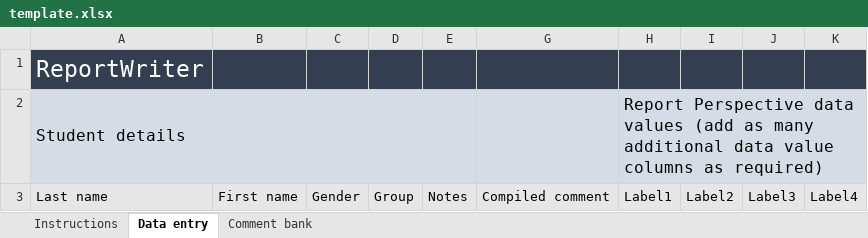
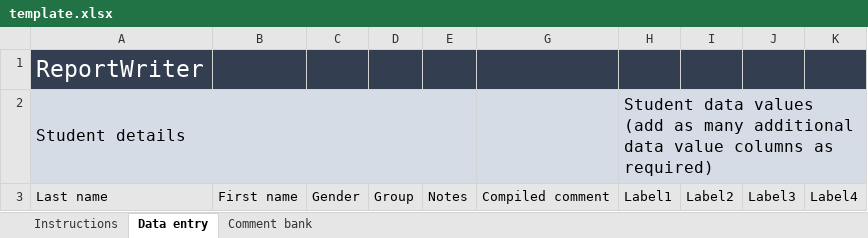
Before and after one commit to awdimmick/ReportWriter, an Excel workbook: resources/template.xlsx, sheet Data entry, drawn as a sheet; values as stored, in another font and other column widths than the file's, no borders; the diff names each change by its address in the sheet, - before the commit and + after, or states it on an @@ line.

```diff
--- a/resources/template.xlsx (sheet Data entry)
+++ b/resources/template.xlsx (sheet Data entry)
-H2: Report Perspective data values…
+H2: Student data values…
```
Also changed, not shown: sheet Instructions, 3 other files.
